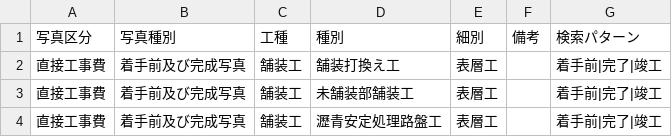
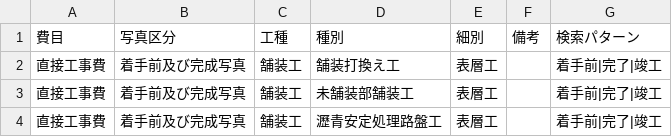
Before and after one commit to YuujiKamura/photo-ai-rust, a CSV file: master/construction_hierarchy.csv, drawn as a sheet; only a part is shown.

```diff
--- a/master/construction_hierarchy.csv
+++ b/master/construction_hierarchy.csv
@@ -1,2 +1,2 @@
-写真区分,写真種別,工種,種別,細別,備考,検索パターン
+費目,写真区分,工種,種別,細別,備考,検索パターン
 "直接工事費","着手前及び完成写真","舗装工","舗装打換え工","表層工","","着手前|完了|竣工"
```
Also changed, not shown: 3 other files.
